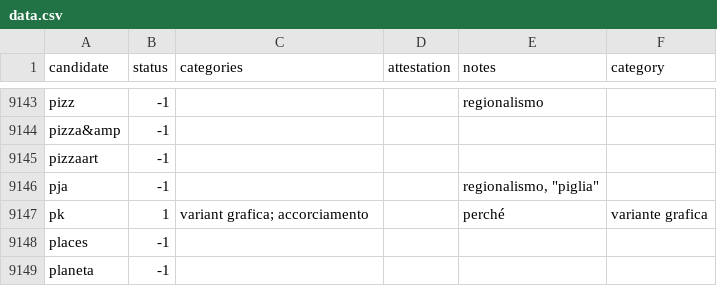
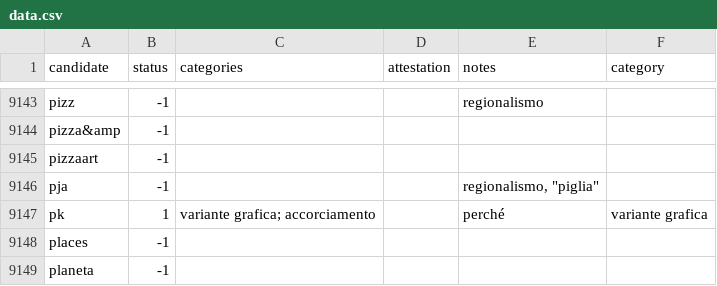
Before and after one commit to breviloquia-italica/annotations, a CSV file: data.csv, drawn as a sheet; only a part is shown, gaps mark what is left out; the diff names each change by its address in the sheet, - before the commit and + after, or states it on an @@ line.

Commit message:
Fix typo

```diff
--- a/data.csv
+++ b/data.csv
-C9147 (categories): variant grafica; accorciamento
+C9147 (categories): variante grafica; accorciamento
```
